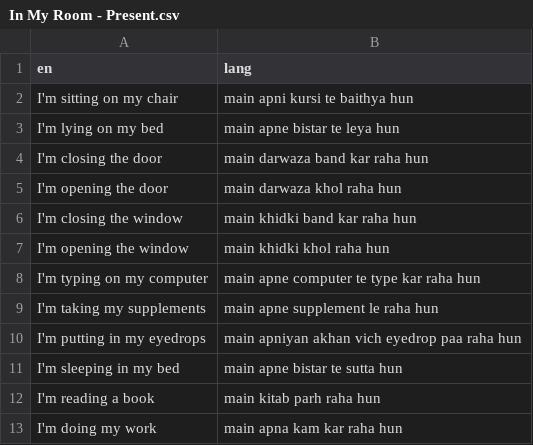
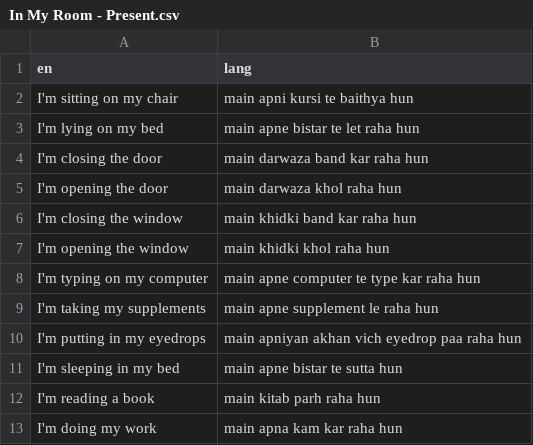
Before and after one commit to sachinchopra35/Quizlet-App, a CSV file: punjabi_vocab/In My Room - Present.csv, drawn as a sheet.

```diff
--- a/punjabi_vocab/In My Room - Present.csv
+++ b/punjabi_vocab/In My Room - Present.csv
@@ -2,3 +2,3 @@ en,lang
 I'm sitting on my chair,main apni kursi te baithya hun
-I'm lying on my bed,main apne bistar te leya hun
+I'm lying on my bed,main apne bistar te let raha hun
 I'm closing the door,main darwaza band kar raha hun
```
Also changed, not shown: punjabi_vocab/Completed Actions - Gya.csv, punjabi_vocab/In My Room - Imperatives.csv, 17 other files.
